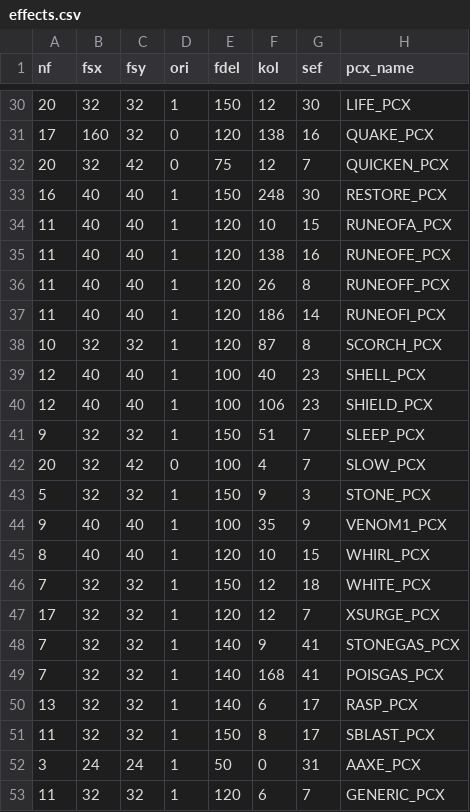
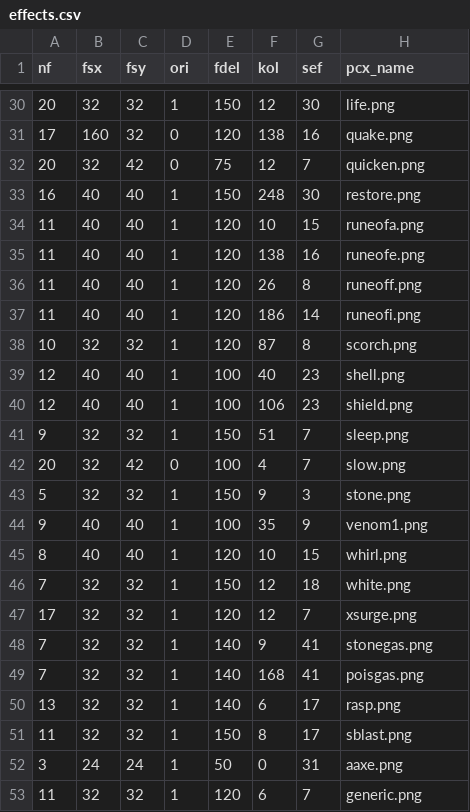
Before and after one commit to OnlineCop/kq-fork, a CSV file: other/effects.csv, drawn as a sheet; only a part is shown, gaps mark what is left out; the diff covers the shown part only.

```diff
--- a/other/effects.csv
+++ b/other/effects.csv
@@ -30,24 +30,24 @@ nf,fsx,fsy,ori,fdel,kol,sef,pcx_name
-20,32,32,1,150,12,30,LIFE_PCX
-17,160,32,0,120,138,16,QUAKE_PCX
-20,32,42,0,75,12,7,QUICKEN_PCX
-16,40,40,1,150,248,30,RESTORE_PCX
-11,40,40,1,120,10,15,RUNEOFA_PCX
-11,40,40,1,120,138,16,RUNEOFE_PCX
-11,40,40,1,120,26,8,RUNEOFF_PCX
-11,40,40,1,120,186,14,RUNEOFI_PCX
-10,32,32,1,120,87,8,SCORCH_PCX
-12,40,40,1,100,40,23,SHELL_PCX
-12,40,40,1,100,106,23,SHIELD_PCX
-9,32,32,1,150,51,7,SLEEP_PCX
-20,32,42,0,100,4,7,SLOW_PCX
-5,32,32,1,150,9,3,STONE_PCX
-9,40,40,1,100,35,9,VENOM1_PCX
-8,40,40,1,120,10,15,WHIRL_PCX
-7,32,32,1,150,12,18,WHITE_PCX
-17,32,32,1,120,12,7,XSURGE_PCX
-7,32,32,1,140,9,41,STONEGAS_PCX
-7,32,32,1,140,168,41,POISGAS_PCX
-13,32,32,1,140,6,17,RASP_PCX
-11,32,32,1,150,8,17,SBLAST_PCX
-3,24,24,1,50,0,31,AAXE_PCX
-11,32,32,1,120,6,7,GENERIC_PCX
+20,32,32,1,150,12,30,life.png
+17,160,32,0,120,138,16,quake.png
+20,32,42,0,75,12,7,quicken.png
+16,40,40,1,150,248,30,restore.png
+11,40,40,1,120,10,15,runeofa.png
+11,40,40,1,120,138,16,runeofe.png
+11,40,40,1,120,26,8,runeoff.png
+11,40,40,1,120,186,14,runeofi.png
+10,32,32,1,120,87,8,scorch.png
+12,40,40,1,100,40,23,shell.png
+12,40,40,1,100,106,23,shield.png
+9,32,32,1,150,51,7,sleep.png
+20,32,42,0,100,4,7,slow.png
+5,32,32,1,150,9,3,stone.png
+9,40,40,1,100,35,9,venom1.png
+8,40,40,1,120,10,15,whirl.png
+7,32,32,1,150,12,18,white.png
+17,32,32,1,120,12,7,xsurge.png
+7,32,32,1,140,9,41,stonegas.png
+7,32,32,1,140,168,41,poisgas.png
+13,32,32,1,140,6,17,rasp.png
+11,32,32,1,150,8,17,sblast.png
+3,24,24,1,50,0,31,aaxe.png
+11,32,32,1,120,6,7,generic.png
```
Also changed, not shown: 27 edited cells elsewhere in this file, 7 other files.
